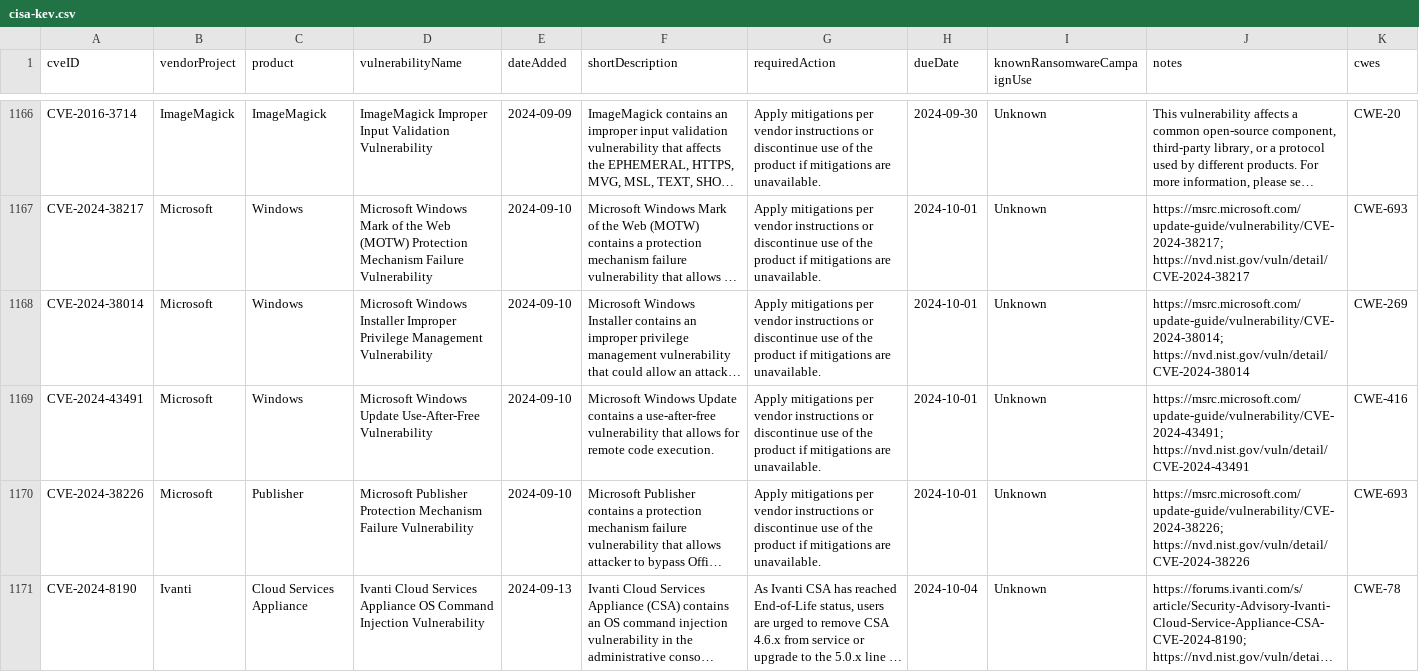
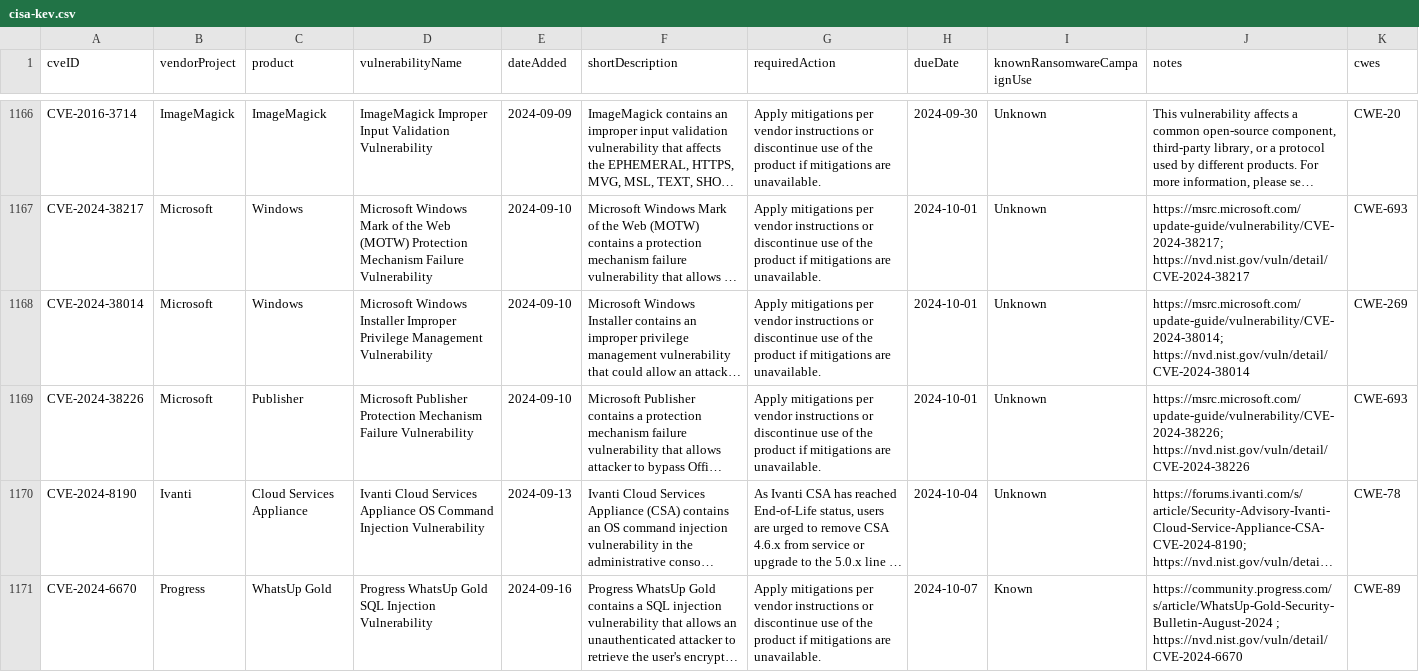
Before and after one commit to rxerium/CISA-KEV, a CSV file: cisa-kev.csv, drawn as a sheet; only a part is shown, gaps mark what is left out; the shorter side is filled out with more unchanged rows; long unchanged cells end in …; the diff names each change by its address in the sheet, - before the commit and + after, or states it on an @@ line.

Commit message:
CISA KEV Updates

```diff
--- a/cisa-kev.csv
+++ b/cisa-kev.csv
-row 1169: CVE-2024-43491 | Microsoft | Windows | Microsoft Windows Update Use-After-Free Vulnerability | 2024-09-10 | Microsoft Windows Update contains a use-after-free vulnerability that allows for remote code execution. | Apply mitigations per vendor instructions or discontinue use of the product if mitigations are unavailable. | 2024-10-01 | Unknown | https://msrc.microsoft.com/update-guide/vulnerability/CVE-2024-43491; https://nvd.nist.gov/vuln/detail/CVE-2024-43491 | CWE-416
```
Also changed, not shown: 1 other file.
